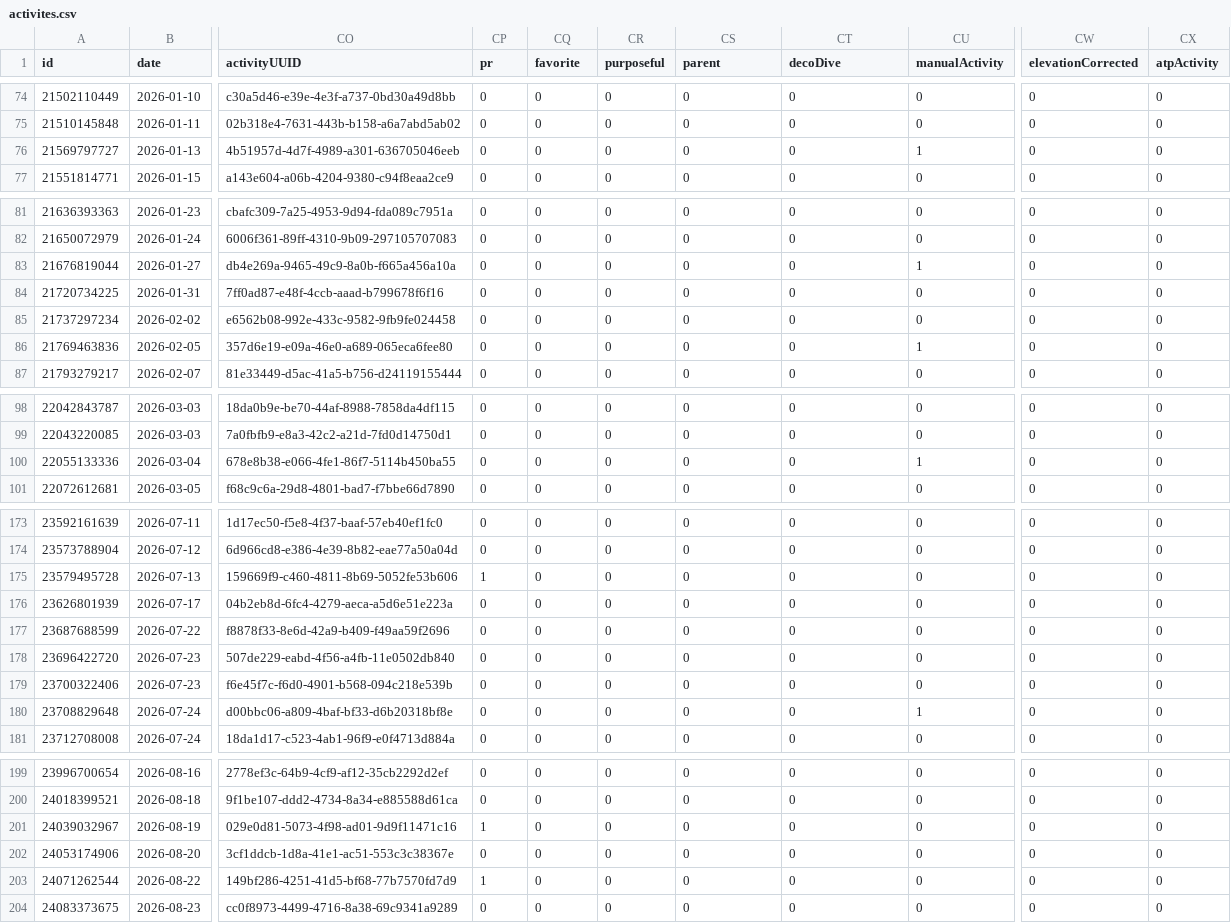
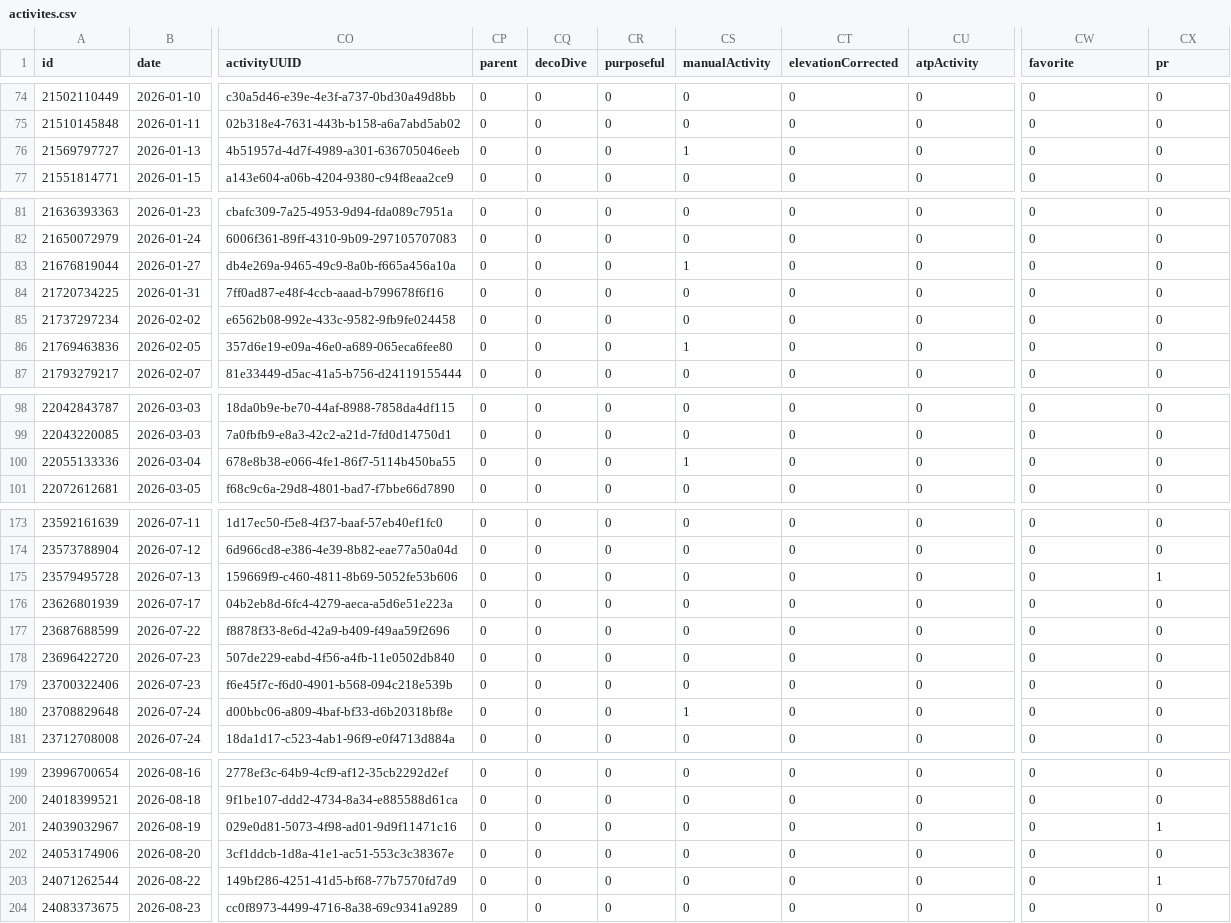
Before and after one commit to nicolasmahut-ui/garmin-data, a CSV file: activites.csv, drawn as a sheet; only a part is shown, gaps mark what is left out; the diff covers the shown part only; the diff names each change by its address in the sheet, - before the commit and + after, or states it on an @@ line.

```diff
--- a/activites.csv
+++ b/activites.csv
-CP1: pr
+CP1: parent
-CQ1: favorite
+CQ1: decoDive
-CS1: parent
+CS1: manualActivity
-CT1: decoDive
+CT1: elevationCorrected
-CU1: manualActivity
+CU1: atpActivity
-CW1: elevationCorrected
+CW1: favorite
-CX1: atpActivity
+CX1: pr
-CS76 (manualActivity): 0
+CS76 (manualActivity): 1
-CU76 (atpActivity): 1
+CU76 (atpActivity): 0
-CS83 (manualActivity): 0
+CS83 (manualActivity): 1
-CU83 (atpActivity): 1
+CU83 (atpActivity): 0
-CS86 (manualActivity): 0
+CS86 (manualActivity): 1
-CU86 (atpActivity): 1
+CU86 (atpActivity): 0
-CS100 (manualActivity): 0
+CS100 (manualActivity): 1
-CU100 (atpActivity): 1
+CU100 (atpActivity): 0
-CP175 (parent): 1
+CP175 (parent): 0
-CX175 (pr): 0
+CX175 (pr): 1
-CS180 (manualActivity): 0
+CS180 (manualActivity): 1
-CU180 (atpActivity): 1
+CU180 (atpActivity): 0
-CP201 (parent): 1
+CP201 (parent): 0
-CX201 (pr): 0
+CX201 (pr): 1
-CP203 (parent): 1
+CP203 (parent): 0
-CX203 (pr): 0
+CX203 (pr): 1
```
Also changed, not shown: 30 edited cells elsewhere in this file.
